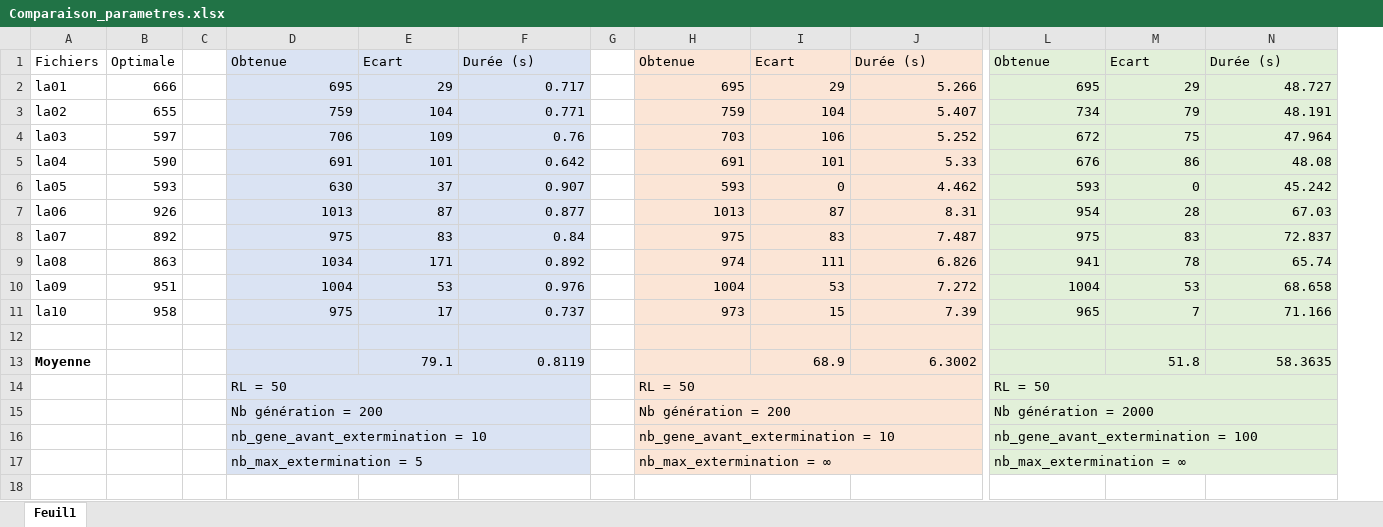
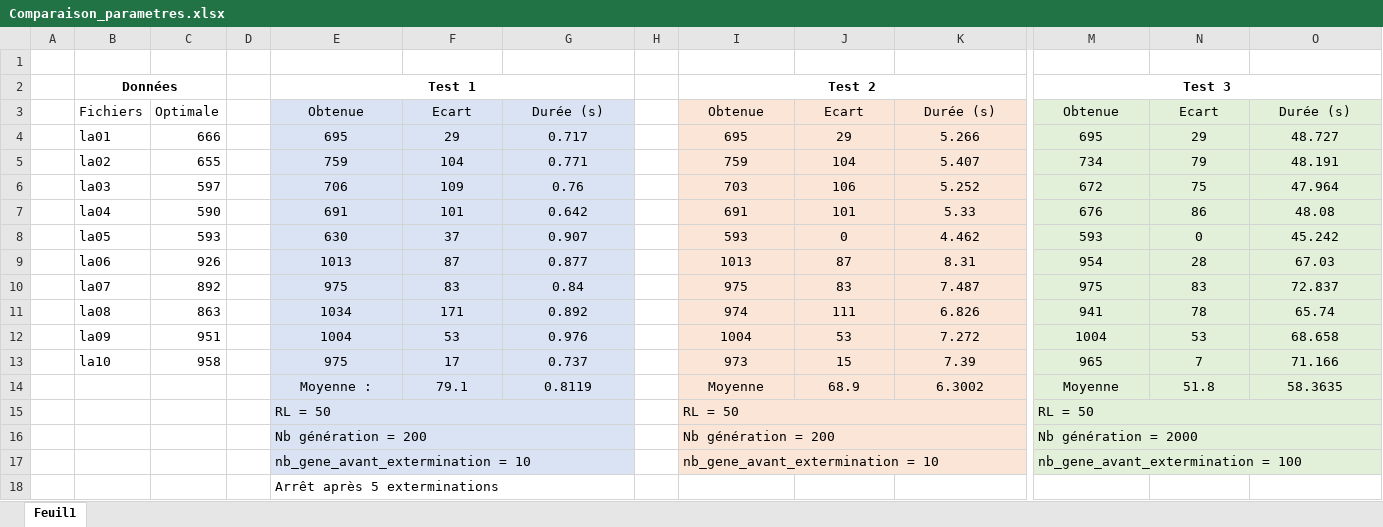
Before and after one commit to alexandreb09/TP2_Outils_Aide_Decision, an Excel workbook: Comparaison_parametres.xlsx, sheet Feuil1, drawn as a sheet; only a part is shown, gaps mark what is left out; values as stored, in another font and other column widths than the file's, no borders; removed rows and columns are numbered as before the commit, all else as after; rows hold the shown columns only; the diff names each change by its address in the sheet, - before the commit and + after, or states it on an @@ line.

Commit message:
All's right !

```diff
--- a/Comparaison_parametres.xlsx (sheet Feuil1)
+++ b/Comparaison_parametres.xlsx (sheet Feuil1)
+column A, empty
+row 1: (empty)
+row 2:  | Données |  |  | Test 1 |  |  |  | Test 2 |  |  | Test 3
-E3:G3 alignment: left
+E3:G3 alignment: center
-I3:K3 alignment: left
+I3:K3 alignment: center
-M3:O3 alignment: left
+M3:O3 alignment: center
-E4:G13 alignment: right
+E4:G13 alignment: center
-I4:K13 alignment: right
+I4:K13 alignment: center
-M4:O13 alignment: right
+M4:O13 alignment: center
-row 12: (empty)
-B14: Moyenne
+B14: (empty)
-E14: (empty)
+E14: Moyenne :
-F14:G14 alignment: right
+F14:G14 alignment: center
-I14: (empty)
+I14: Moyenne
-J14:K14 alignment: right
+J14:K14 alignment: center
-M14: (empty)
+M14: Moyenne
-N14:O14 alignment: right
+N14:O14 alignment: center
-row 17:  |  |  | nb_max_extermination = 5 |  |  |  | nb_max_extermination = ∞ |  |  | nb_max_extermination = ∞
+row 18:  |  |  |  | Arrêt après 5 exterminations
```
Also changed, not shown: formulas that keep their value, 25 other files.
